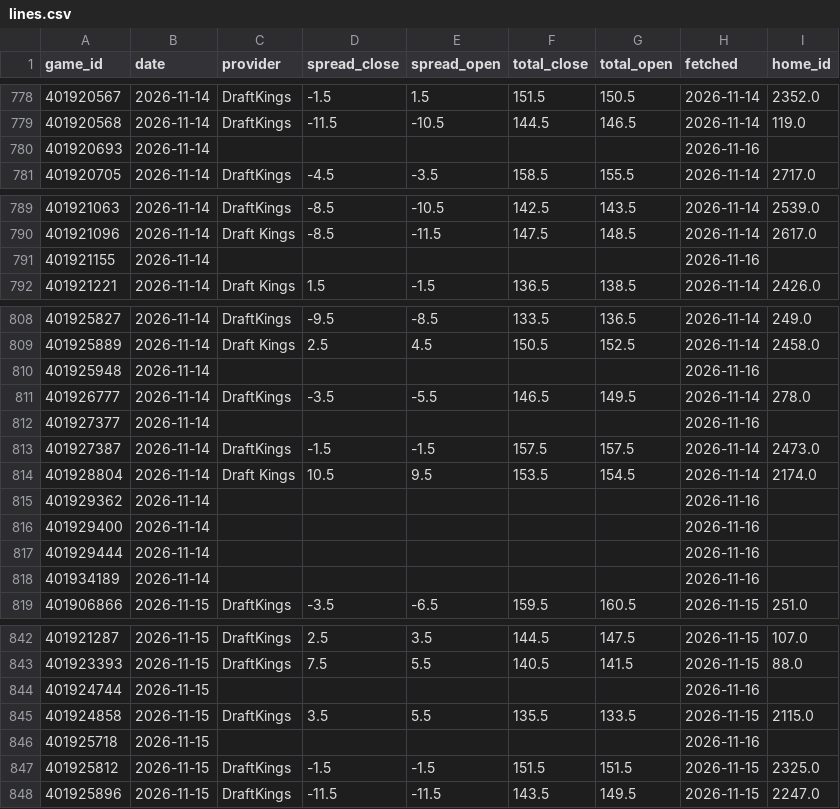
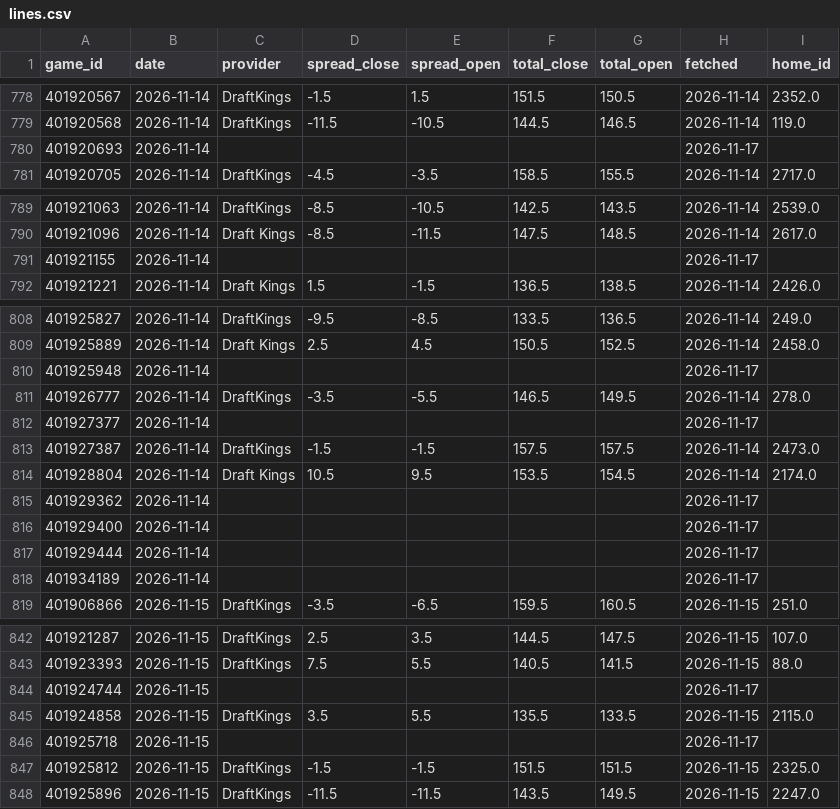
Before and after one commit to psturo77/cbb-data, a CSV file: lines.csv, drawn as a sheet; only a part is shown, gaps mark what is left out; the diff covers the shown part only.

```diff
--- a/lines.csv
+++ b/lines.csv
@@ -779,3 +779,3 @@ game_id,date,provider,spread_close,spread_open,total_close,total_open,fetched,ho
 401920568,2026-11-14,DraftKings,-11.5,-10.5,144.5,146.5,2026-11-14,119.0
-401920693,2026-11-14,,,,,,2026-11-16,
+401920693,2026-11-14,,,,,,2026-11-17,
 401920705,2026-11-14,DraftKings,-4.5,-3.5,158.5,155.5,2026-11-14,2717.0
@@ -790,3 +790,3 @@ game_id,date,provider,spread_close,spread_open,total_close,total_open,fetched,ho
 401921096,2026-11-14,Draft Kings,-8.5,-11.5,147.5,148.5,2026-11-14,2617.0
-401921155,2026-11-14,,,,,,2026-11-16,
+401921155,2026-11-14,,,,,,2026-11-17,
 401921221,2026-11-14,Draft Kings,1.5,-1.5,136.5,138.5,2026-11-14,2426.0
@@ -809,11 +809,11 @@ game_id,date,provider,spread_close,spread_open,total_close,total_open,fetched,ho
 401925889,2026-11-14,Draft Kings,2.5,4.5,150.5,152.5,2026-11-14,2458.0
-401925948,2026-11-14,,,,,,2026-11-16,
+401925948,2026-11-14,,,,,,2026-11-17,
 401926777,2026-11-14,DraftKings,-3.5,-5.5,146.5,149.5,2026-11-14,278.0
-401927377,2026-11-14,,,,,,2026-11-16,
+401927377,2026-11-14,,,,,,2026-11-17,
 401927387,2026-11-14,DraftKings,-1.5,-1.5,157.5,157.5,2026-11-14,2473.0
 401928804,2026-11-14,Draft Kings,10.5,9.5,153.5,154.5,2026-11-14,2174.0
-401929362,2026-11-14,,,,,,2026-11-16,
-401929400,2026-11-14,,,,,,2026-11-16,
-401929444,2026-11-14,,,,,,2026-11-16,
-401934189,2026-11-14,,,,,,2026-11-16,
+401929362,2026-11-14,,,,,,2026-11-17,
+401929400,2026-11-14,,,,,,2026-11-17,
+401929444,2026-11-14,,,,,,2026-11-17,
+401934189,2026-11-14,,,,,,2026-11-17,
 401906866,2026-11-15,DraftKings,-3.5,-6.5,159.5,160.5,2026-11-15,251.0
@@ -843,5 +843,5 @@ game_id,date,provider,spread_close,spread_open,total_close,total_open,fetched,ho
 401923393,2026-11-15,DraftKings,7.5,5.5,140.5,141.5,2026-11-15,88.0
-401924744,2026-11-15,,,,,,2026-11-16,
+401924744,2026-11-15,,,,,,2026-11-17,
 401924858,2026-11-15,DraftKings,3.5,5.5,135.5,133.5,2026-11-15,2115.0
-401925718,2026-11-15,,,,,,2026-11-16,
+401925718,2026-11-15,,,,,,2026-11-17,
 401925812,2026-11-15,DraftKings,-1.5,-1.5,151.5,151.5,2026-11-15,2325.0
```
Also changed, not shown: 7 added rows and 36 edited cells elsewhere in this file, model.csv, teams.csv, 3 other files.
